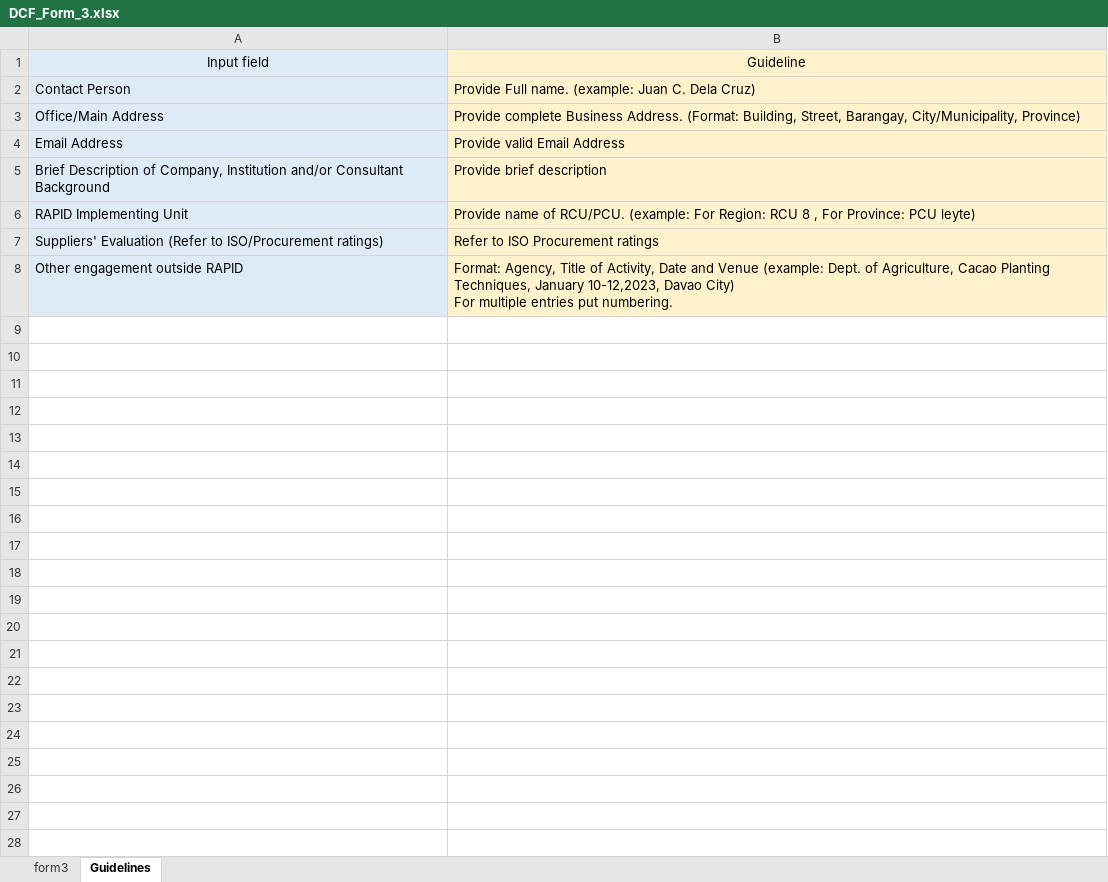
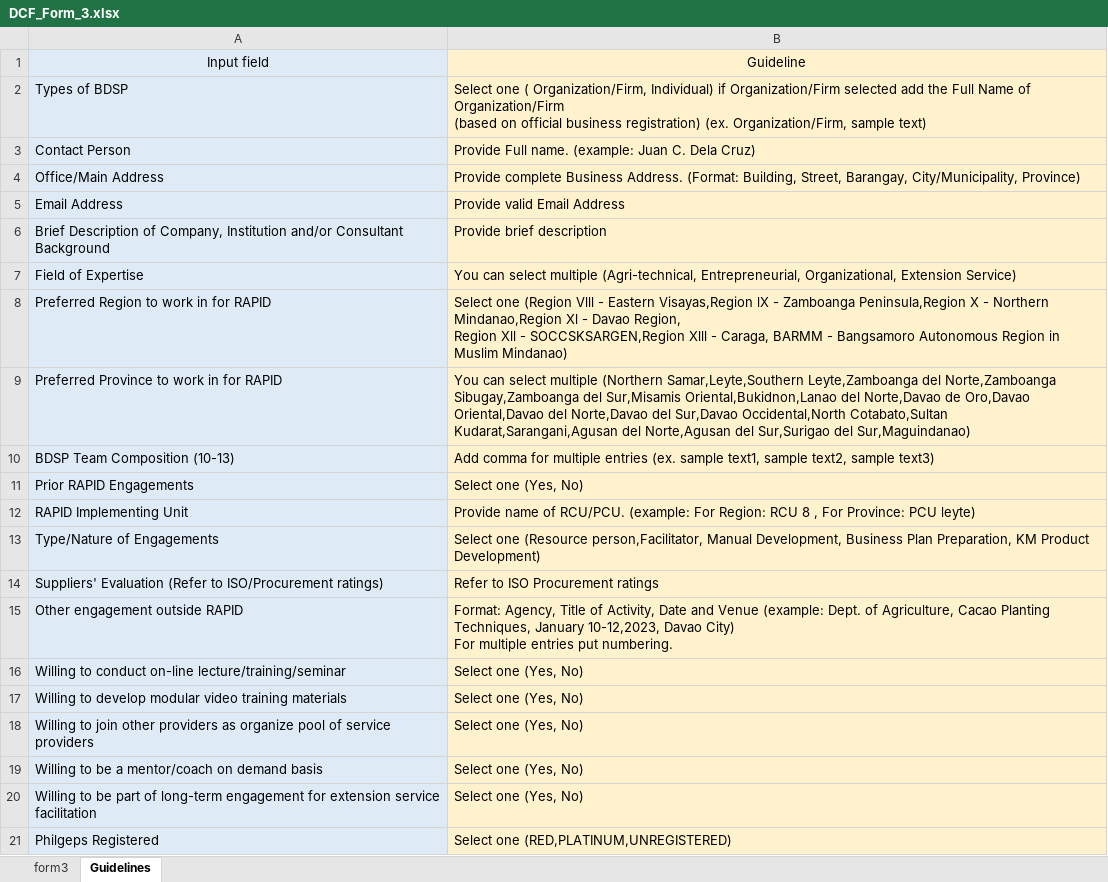
Before and after one commit to hashbrown019/dti_web_app_v2, an Excel workbook: assets/downloadables/DCF_Form_3.xlsx, sheet Guidelines, drawn as a sheet; values as stored, in another font and other column widths than the file's, no borders; ↵ is a line break in a cell; the diff names each change by its address in the sheet, - before the commit and + after, or states it on an @@ line.

Commit message:
guidelines in template import excel

```diff
--- a/assets/downloadables/DCF_Form_3.xlsx (sheet Guidelines)
+++ b/assets/downloadables/DCF_Form_3.xlsx (sheet Guidelines)
+row 2: Types of BDSP | Select one ( Organization/Firm, Individual) if Organization/Firm selected add the Full Name of Organization/Firm ↵ (based on official business registration) (ex. Organization/Firm, sample text)
+row 7: Field of Expertise | You can select multiple (Agri-technical, Entrepreneurial, Organizational, Extension Service)
+row 8: Preferred Region to work in for RAPID | Select one (Region Vlll - Eastern Visayas,Region lX - Zamboanga Peninsula,Region X - Northern Mindanao,Region Xl - Davao Region, ↵ Region Xll - SOCCSKSARGEN,Region Xlll - Caraga, BARMM - Bangsamoro Autonomous Region in Muslim Mindanao)
+row 9: Preferred Province to work in for RAPID | You can select multiple (Northern Samar,Leyte,Southern Leyte,Zamboanga del Norte,Zamboanga Sibugay,Zamboanga del Sur,Misamis Oriental,Bukidnon,Lanao del Norte,Davao de Oro,Davao Oriental,Davao del Norte,Davao del Sur,Davao Occidental,North Cotabato,Sultan Kudarat,Sarangani,Agusan del Norte,Agusan del Sur,Surigao del Sur,Maguindanao)
+row 10: BDSP Team Composition (10-13) | Add comma for multiple entries (ex. sample text1, sample text2, sample text3)
+row 11: Prior RAPID Engagements | Select one (Yes, No)
+row 13: Type/Nature of Engagements | Select one (Resource person,Facilitator, Manual Development, Business Plan Preparation, KM Product Development)
+row 16: Willing to conduct on-line lecture/training/seminar | Select one (Yes, No)
+row 17: Willing to develop modular video training materials | Select one (Yes, No)
+row 18: Willing to join other providers as organize pool of service providers | Select one (Yes, No)
+row 19: Willing to be a mentor/coach on demand basis | Select one (Yes, No)
+row 20: Willing to be part of long-term engagement for extension service facilitation | Select one (Yes, No)
+row 21: Philgeps Registered | Select one (RED,PLATINUM,UNREGISTERED)
```
Also changed, not shown: assets/downloadables/DCF_Form_2.xlsx, assets/downloadables/DCF_Form_4.xlsx, 8 other files.
